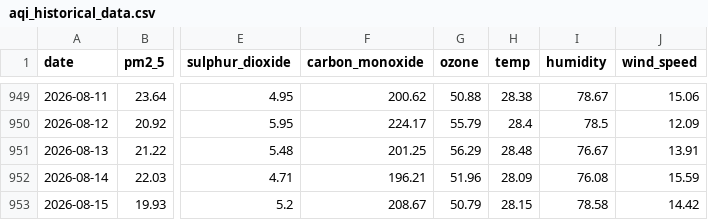
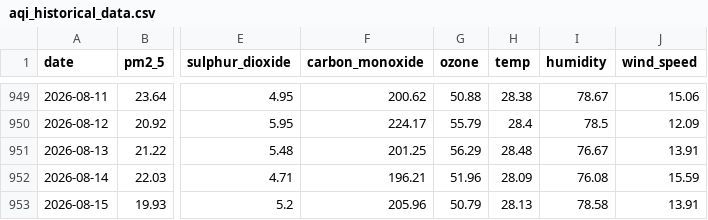
Before and after one commit to jaweriafaheem/AQIPrediction, a CSV file: aqi_historical_data.csv, drawn as a sheet; only a part is shown, gaps mark what is left out; the diff names each change by its address in the sheet, - before the commit and + after, or states it on an @@ line.

```diff
--- a/aqi_historical_data.csv
+++ b/aqi_historical_data.csv
-F953 (carbon_monoxide): 208.67
+F953 (carbon_monoxide): 205.96
-H953 (temp): 28.15
+H953 (temp): 28.13
-J953 (wind_speed): 14.42
+J953 (wind_speed): 13.91
```
